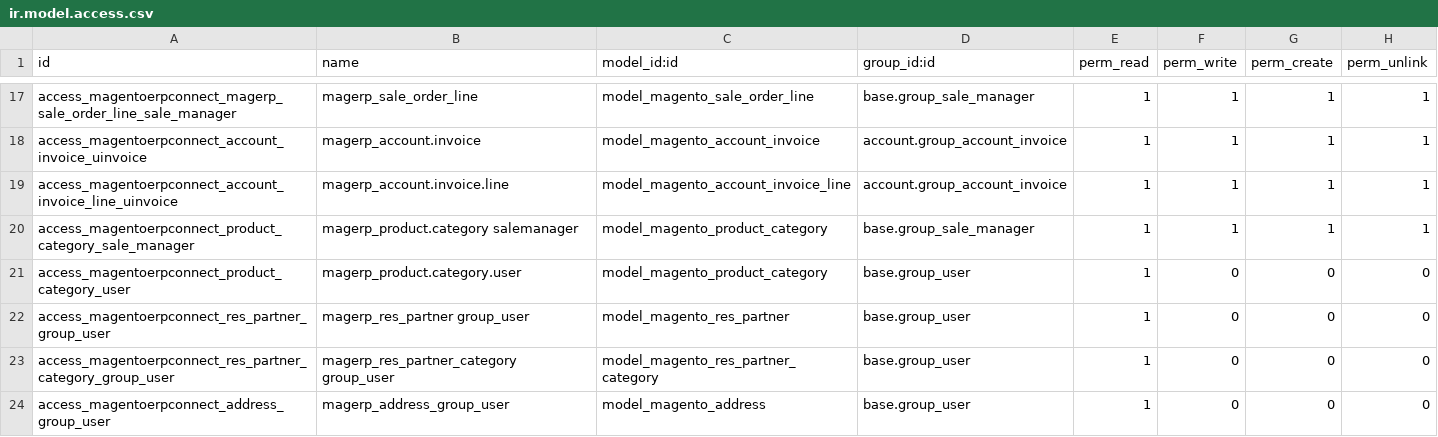
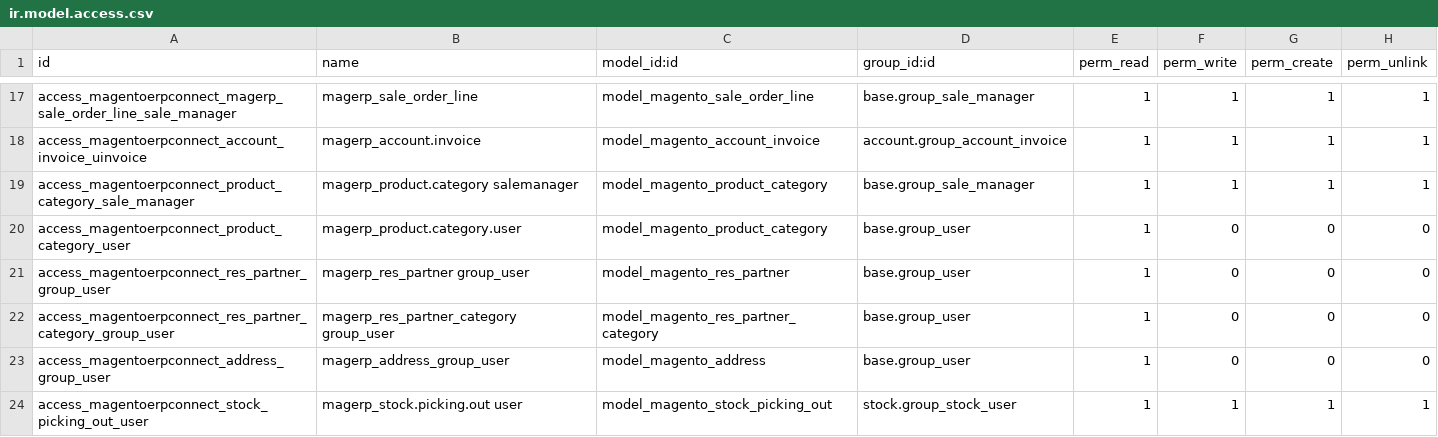
Before and after one commit to OCA/connector-magento, a CSV file: magentoerpconnect/security/ir.model.access.csv, drawn as a sheet; only a part is shown, gaps mark what is left out; the shorter side is filled out with more unchanged rows.

Commit message:
[REF] removed magento.account.invoice.line, just rely on the same product_id to find the lines to invoice from the related order

```diff
--- a/magentoerpconnect/security/ir.model.access.csv
+++ b/magentoerpconnect/security/ir.model.access.csv
@@ -18,3 +18,2 @@
 "access_magentoerpconnect_account_invoice_uinvoice","magerp_account.invoice","model_magento_account_invoice","account.group_account_invoice",1,1,1,1
-"access_magentoerpconnect_account_invoice_line_uinvoice","magerp_account.invoice.line","model_magento_account_invoice_line","account.group_account_invoice",1,1,1,1
 "access_magentoerpconnect_product_category_sale_manager","magerp_product.category salemanager","model_magento_product_category","base.group_sale_manager",1,1,1,1
```
Also changed, not shown: 4 other files.
